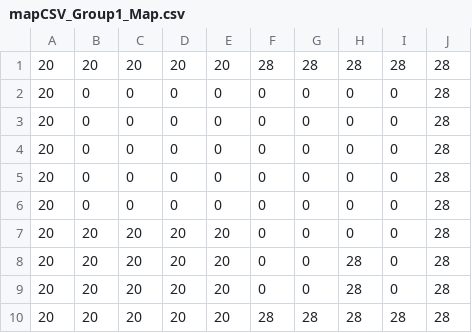
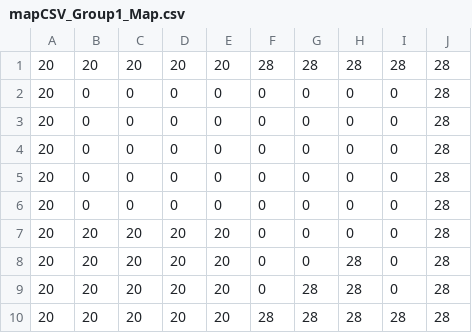
Before and after one commit to LukeAllstar/game-off-2012, a CSV file: GithubGameOff2012/assets/mapCSV_Group1_Map.csv, drawn as a sheet.

```diff
--- a/GithubGameOff2012/assets/mapCSV_Group1_Map.csv
+++ b/GithubGameOff2012/assets/mapCSV_Group1_Map.csv
@@ -8,3 +8,3 @@
 20,20,20,20,20,0,0,28,0,28
-20,20,20,20,20,0,0,28,0,28
+20,20,20,20,20,0,28,28,0,28
 20,20,20,20,20,28,28,28,28,28
```
Also changed, not shown: 10 other files.
